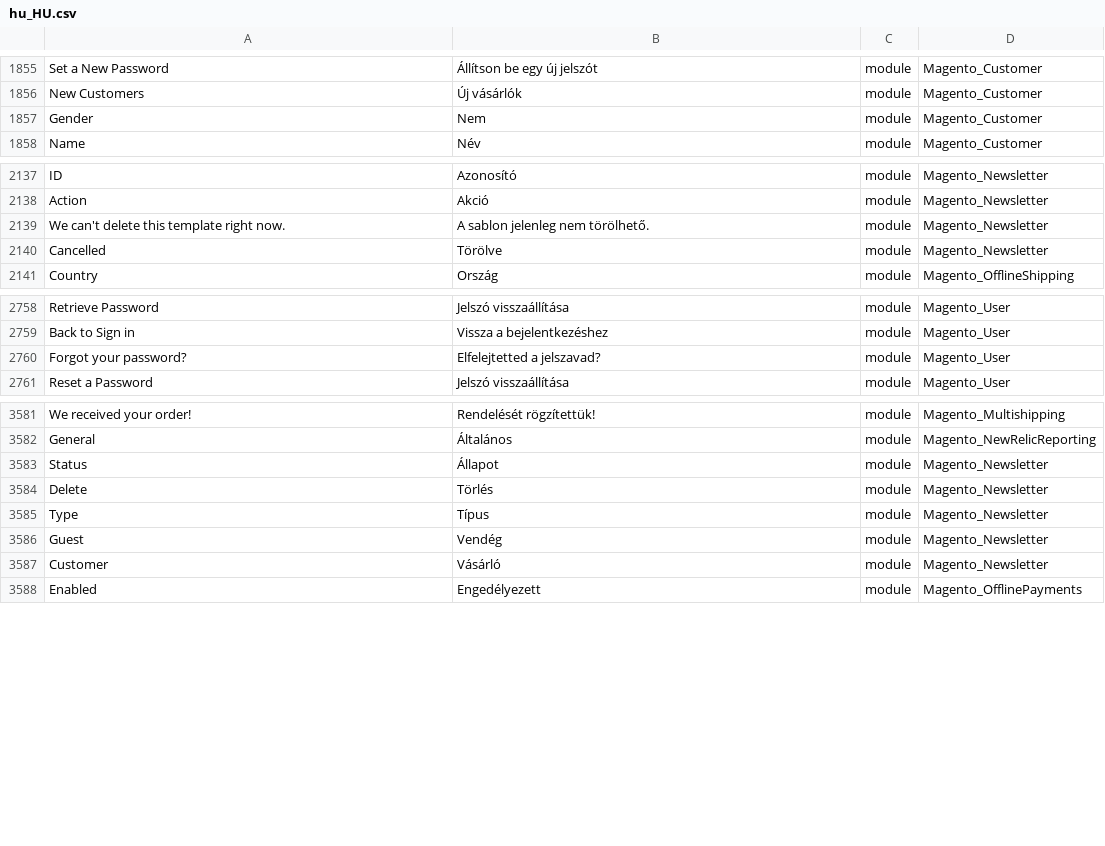
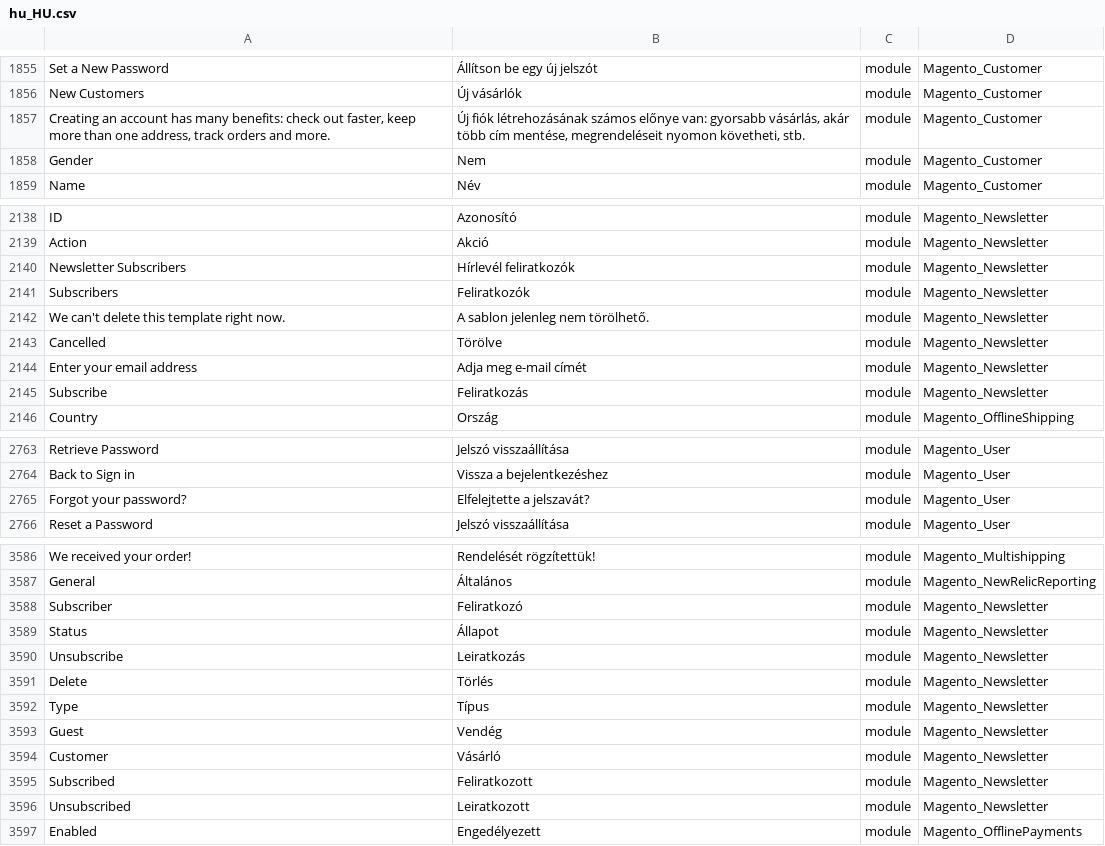
Before and after one commit to Magento2Translations/language_hu_hu, a CSV file: hu_HU.csv, drawn as a sheet; only a part is shown, gaps mark what is left out; addresses are those after the commit; the diff covers the shown part only; the diff names each change by its address in the sheet, - before the commit and + after, or states it on an @@ line.

```diff
--- a/hu_HU.csv
+++ b/hu_HU.csv
+row 1857: Creating an account has many benefits: check out faster, keep more than one address, track orders and more. | Új fiók létrehozásának számos előnye van: gyorsabb vásárlás, akár több cím mentése, megrendeléseit nyomon követheti, stb. | module | Magento_Customer
+row 2140: Newsletter Subscribers | Hírlevél feliratkozók | module | Magento_Newsletter
+row 2141: Subscribers | Feliratkozók | module | Magento_Newsletter
+row 2144: Enter your email address | Adja meg e-mail címét | module | Magento_Newsletter
+row 2145: Subscribe | Feliratkozás | module | Magento_Newsletter
-B2765: Elfelejtetted a jelszavad?
+B2765: Elfelejtette a jelszavát?
+row 3588: Subscriber | Feliratkozó | module | Magento_Newsletter
+row 3590: Unsubscribe | Leiratkozás | module | Magento_Newsletter
+row 3595: Subscribed | Feliratkozott | module | Magento_Newsletter
+row 3596: Unsubscribed | Leiratkozott | module | Magento_Newsletter
```
Also changed, not shown: 1 edited cell elsewhere in this file, 1 other file.
